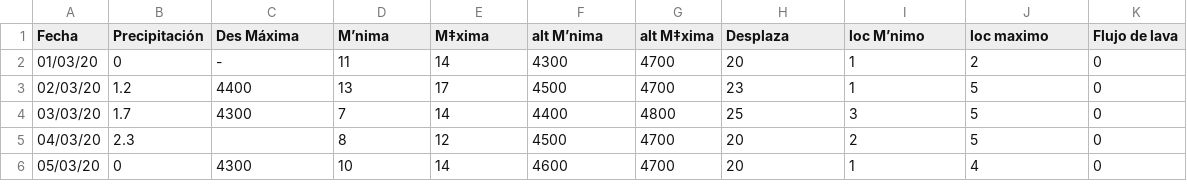
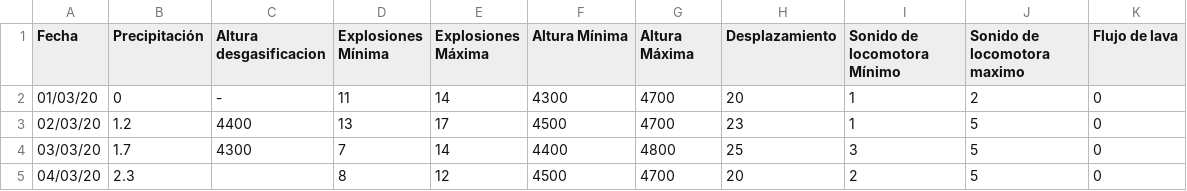
Before and after one commit to PeterArgueta/FuegoVolcano, a CSV file: Base de datos_volcanes.csv, drawn as a sheet; only a part is shown; the shorter side is filled out with more unchanged rows.

Commit message:
Update Base de datos_volcanes.csv

```diff
--- a/Base de datos_volcanes.csv
+++ b/Base de datos_volcanes.csv
@@ -1,2 +1,2 @@
-Fecha,Precipitación,Des Máxima,M’nima,M‡xima,alt M’nima,alt M‡xima,Desplaza,loc M’nimo,loc maximo,Flujo de lava
+Fecha,Precipitación, Altura desgasificacion , Explosiones Mínima, Explosiones Máxima, Altura Mínima, Altura Máxima, Desplazamiento, Sonido de locomotora Mínimo,Sonido de locomotora maximo,Flujo de lava
 01/03/20,0,-,11,14,4300,4700,20,1,2,0
```
